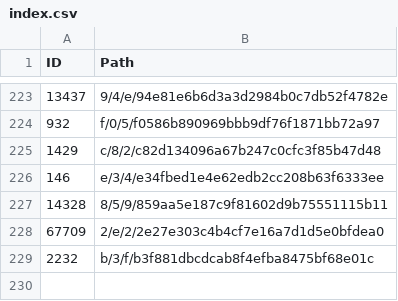
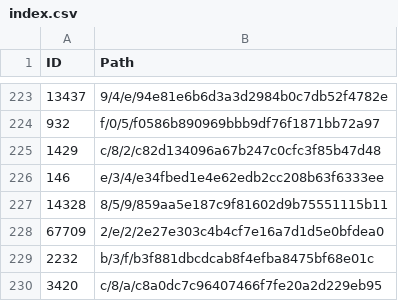
Before and after one commit to derockit/Project-Gutenberg, a CSV file: index.csv, drawn as a sheet; only a part is shown, gaps mark what is left out.

```diff
--- a/index.csv
+++ b/index.csv
@@ -229 +229,2 @@ ID,Path
 2232,b/3/f/b3f881dbcdcab8f4efba8475bf68e01c
+3420,c/8/a/c8a0dc7c96407466f7fe20a2d229eb95
```
Also changed, not shown: 5 other files.
